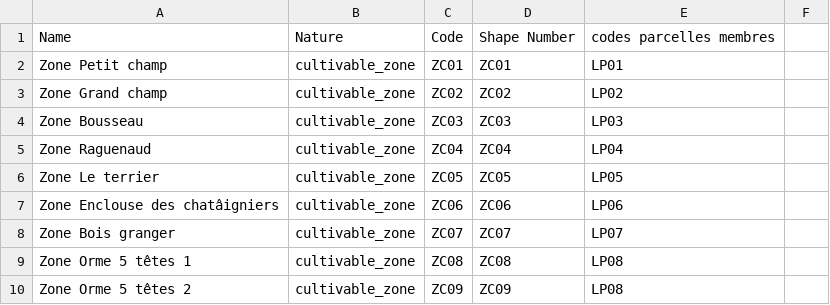
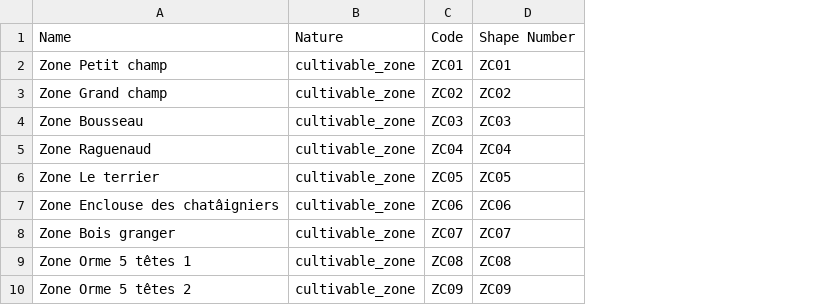
Before and after one commit to ekylibre/first_run-demo, a CSV file: alamano/cultivable_zones.csv, drawn as a sheet; only a part is shown; the diff names each change by its address in the sheet, - before the commit and + after, or states it on an @@ line.

Commit message:
Update FR with correct intervention dataset

```diff
--- a/alamano/cultivable_zones.csv
+++ b/alamano/cultivable_zones.csv
-column E, rows 1-10: codes parcelles membres | LP01 | LP02 | LP03 | LP04 | LP05 | LP06 | LP07 | LP08 | LP08
-column F, empty
```
Also changed, not shown: alamano/interventions.csv, alamano/matters.csv, 1 other file.
